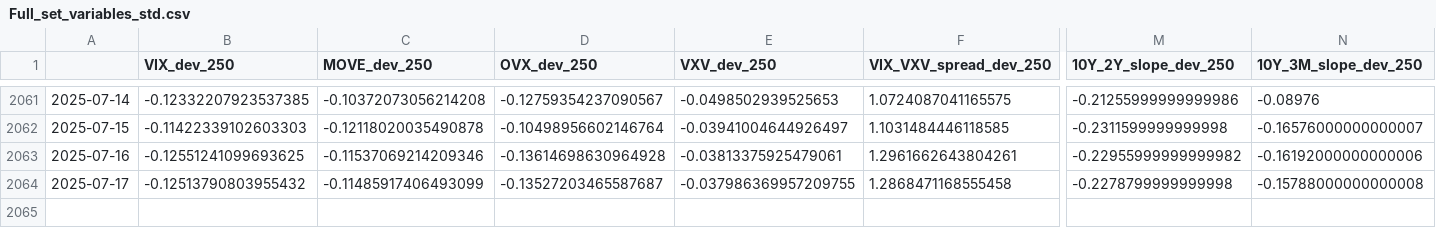
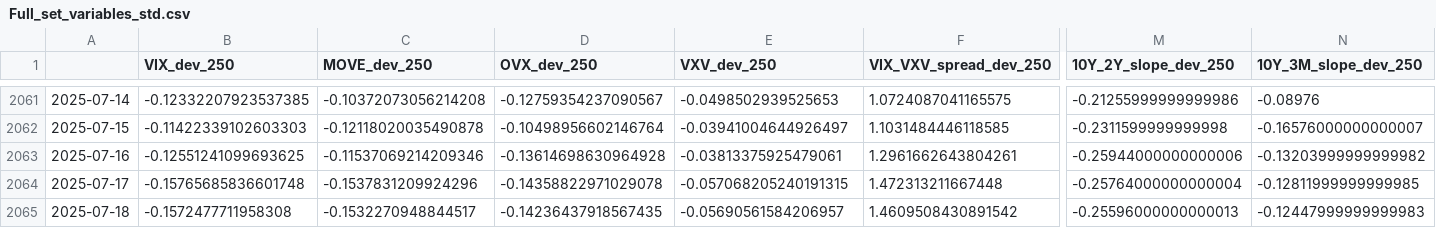
Before and after one commit to MTBcd/FSI-Indicator-dash, a CSV file: cache-directory/Full_set_variables_std.csv, drawn as a sheet; only a part is shown, gaps mark what is left out; rows hold the shown columns only; the diff covers the shown part only; the diff names each change by its address in the sheet, - before the commit and + after, or states it on an @@ line.

```diff
--- a/cache-directory/Full_set_variables_std.csv
+++ b/cache-directory/Full_set_variables_std.csv
-M2063 (10Y_2Y_slope_dev_250): -0.22955999999999982
+M2063 (10Y_2Y_slope_dev_250): -0.25944000000000006
-N2063 (10Y_3M_slope_dev_250): -0.16192000000000006
+N2063 (10Y_3M_slope_dev_250): -0.13203999999999982
-B2064 (VIX_dev_250): -0.12513790803955432
+B2064 (VIX_dev_250): -0.15765685836601748
-C2064 (MOVE_dev_250): -0.11485917406493099
+C2064 (MOVE_dev_250): -0.1537831209924296
-D2064 (OVX_dev_250): -0.13527203465587687
+D2064 (OVX_dev_250): -0.14358822971029078
-E2064 (VXV_dev_250): -0.037986369957209755
+E2064 (VXV_dev_250): -0.057068205240191315
-F2064 (VIX_VXV_spread_dev_250): 1.2868471168555458
+F2064 (VIX_VXV_spread_dev_250): 1.472313211667448
-M2064 (10Y_2Y_slope_dev_250): -0.2278799999999998
+M2064 (10Y_2Y_slope_dev_250): -0.25764000000000004
-N2064 (10Y_3M_slope_dev_250): -0.15788000000000008
+N2064 (10Y_3M_slope_dev_250): -0.12811999999999985
+row 2065: 2025-07-18 | -0.1572477711958308 | -0.1532270948844517 | -0.14236437918567435 | -0.05690561584206957 | 1.4609508430891542 | -0.25596000000000013 | -0.12447999999999983
```
Also changed, not shown: 5 edited cells elsewhere in this file, cache-directory/Full_set_variables_brut.csv, 4 other files.
